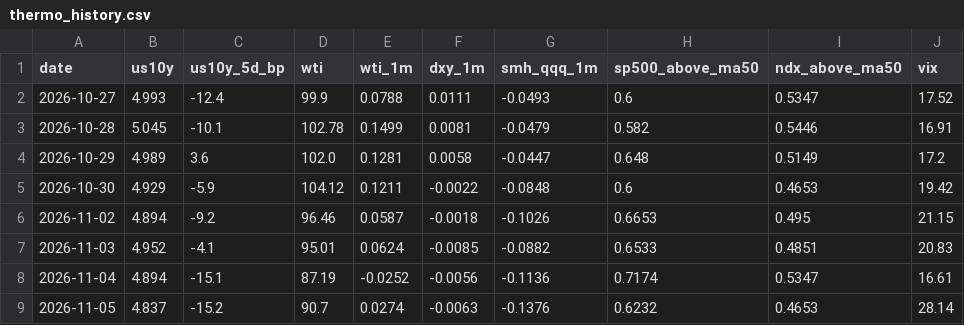
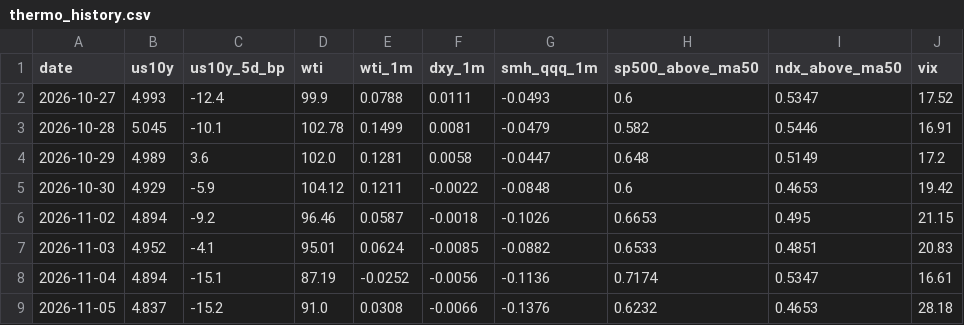
Before and after one commit to yAmeRo6666/sim-prices, a CSV file: thermo_history.csv, drawn as a sheet.

```diff
--- a/thermo_history.csv
+++ b/thermo_history.csv
@@ -8,2 +8,2 @@ date,us10y,us10y_5d_bp,wti,wti_1m,dxy_1m,smh_qqq_1m,sp500_above_ma50,ndx_above_m
 2026-11-04,4.894,-15.1,87.19,-0.0252,-0.0056,-0.1136,0.7174,0.5347,16.61
-2026-11-05,4.837,-15.2,90.7,0.0274,-0.0063,-0.1376,0.6232,0.4653,28.14
+2026-11-05,4.837,-15.2,91.0,0.0308,-0.0066,-0.1376,0.6232,0.4653,28.18
```
Also changed, not shown: 5 other files.
